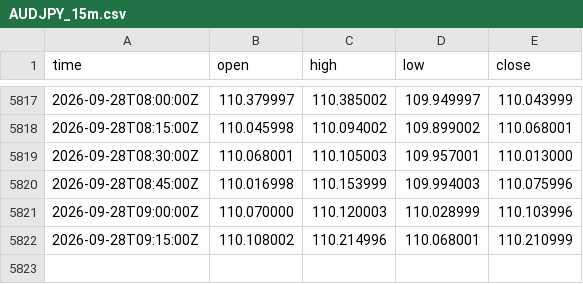
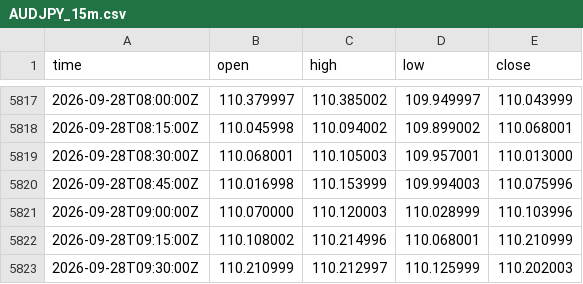
Before and after one commit to nomixio260-a11y/aifx, a CSV file: prices/AUDJPY_15m.csv, drawn as a sheet; only a part is shown, gaps mark what is left out.

```diff
--- a/prices/AUDJPY_15m.csv
+++ b/prices/AUDJPY_15m.csv
@@ -5822 +5822,2 @@ time,open,high,low,close
 2026-09-28T09:15:00Z,110.108002,110.214996,110.068001,110.210999
+2026-09-28T09:30:00Z,110.210999,110.212997,110.125999,110.202003
```
Also changed, not shown: prices/AUDUSD_15m.csv, prices/EURJPY_15m.csv, 6 other files.
